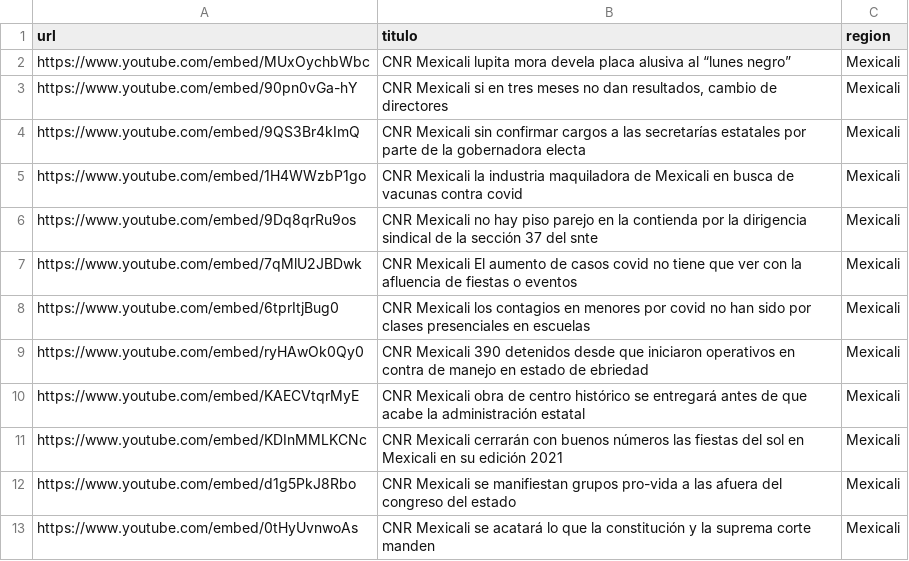
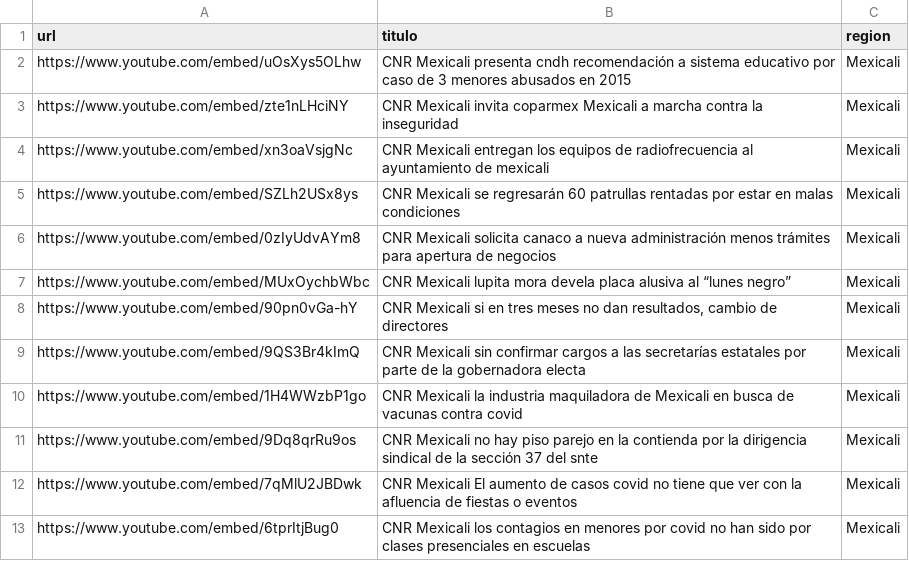
Before and after one commit to MauricioAlcala/cnr.tv, a CSV file: _data/mexicali.csv, drawn as a sheet; only a part is shown; the shorter side is filled out with more unchanged rows.

Commit message:
NOTAS SEPTIEMBRE 28

```diff
--- a/_data/mexicali.csv
+++ b/_data/mexicali.csv
@@ -1,2 +1,7 @@
 url,titulo,region
+https://www.youtube.com/embed/uOsXys5OLhw,"CNR Mexicali presenta cndh recomendación a sistema educativo por caso de 3 menores abusados en 2015",Mexicali
+https://www.youtube.com/embed/zte1nLHciNY,"CNR Mexicali invita coparmex Mexicali a marcha contra la inseguridad",Mexicali
+https://www.youtube.com/embed/xn3oaVsjgNc,"CNR Mexicali entregan los equipos de radiofrecuencia al ayuntamiento de mexicali",Mexicali
+https://www.youtube.com/embed/SZLh2USx8ys,"CNR Mexicali se regresarán 60 patrullas rentadas por estar en malas condiciones",Mexicali
+https://www.youtube.com/embed/0zIyUdvAYm8,"CNR Mexicali solicita canaco a nueva administración menos trámites para apertura de negocios",Mexicali
 https://www.youtube.com/embed/MUxOychbWbc,"CNR Mexicali lupita mora devela placa alusiva al “lunes negro”",Mexicali
```
